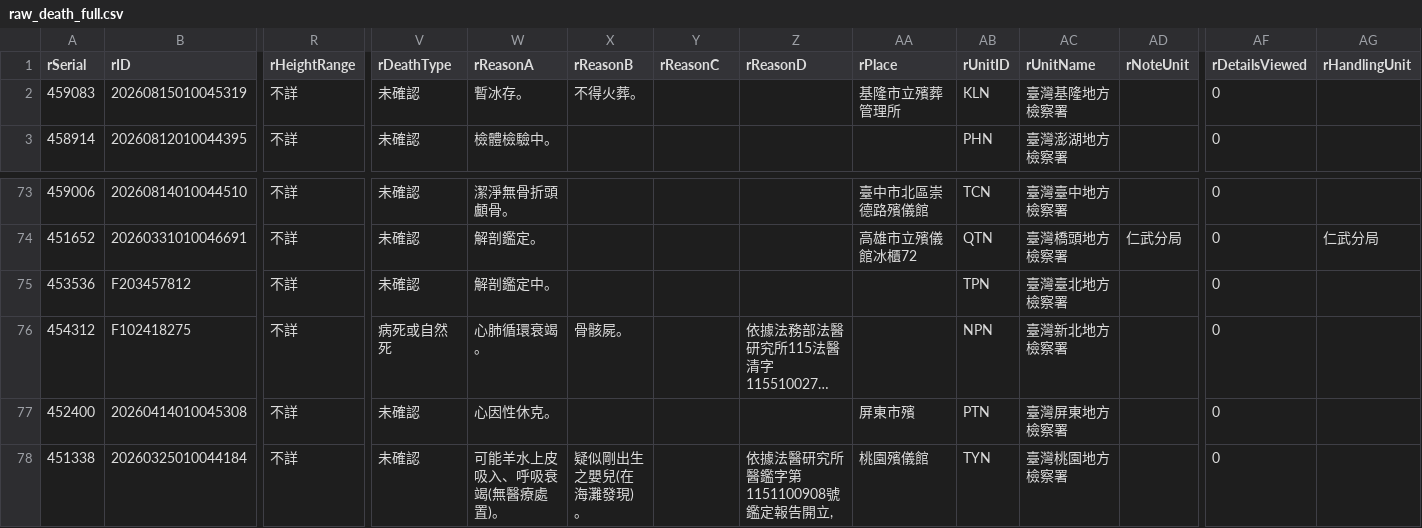
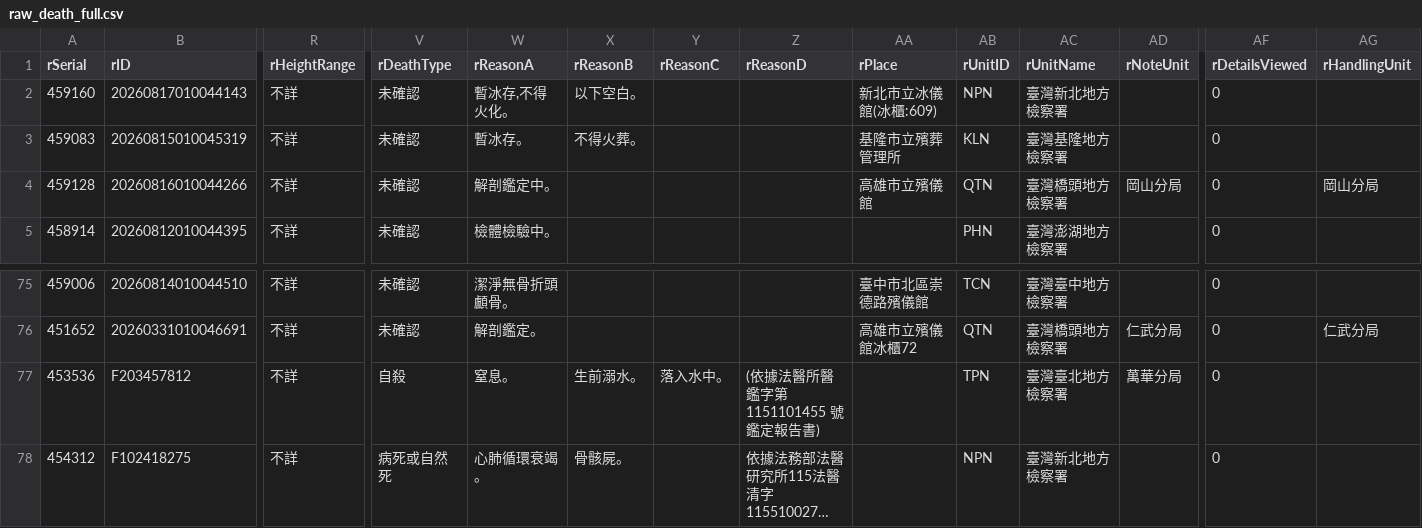
Before and after one commit to schang154/deadlist, a CSV file: csv/raw_death_full.csv, drawn as a sheet; only a part is shown, gaps mark what is left out; the shorter side is filled out with more unchanged rows; long unchanged cells end in …; addresses are those after the commit; rows hold the shown columns only; the diff names each change by its address in the sheet, - before the commit and + after, or states it on an @@ line.

```diff
--- a/csv/raw_death_full.csv
+++ b/csv/raw_death_full.csv
+row 2: 459160 | 20260817010044143 | 不詳 | 未確認 | 暫冰存,不得火化。 | 以下空白。 |  |  | 新北市立冰儀館(冰櫃:609) | NPN | 臺灣新北地方檢察署 |  | 0
+row 4: 459128 | 20260816010044266 | 不詳 | 未確認 | 解剖鑑定中。 |  |  |  | 高雄市立殯儀館 | QTN | 臺灣橋頭地方檢察署 | 岡山分局 | 0 | 岡山分局
-V77 (rDeathType): 未確認
+V77 (rDeathType): 自殺
-W77 (rReasonA): 解剖鑑定中。
+W77 (rReasonA): 窒息。
-X77 (rReasonB): (empty)
+X77 (rReasonB): 生前溺水。
-Y77 (rReasonC): (empty)
+Y77 (rReasonC): 落入水中。
-Z77 (rReasonD): (empty)
+Z77 (rReasonD): (依據法醫所醫鑑字第 1151101455 號鑑定報告書)
-AD77 (rNoteUnit): (empty)
+AD77 (rNoteUnit): 萬華分局
```
Also changed, not shown: 3 other files.
